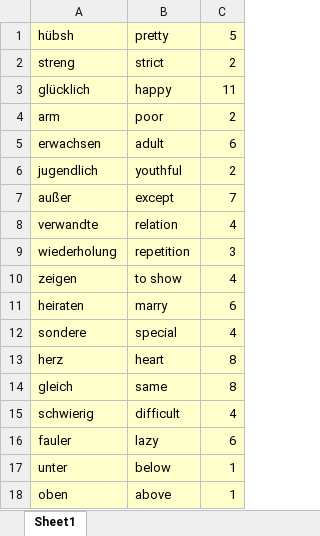
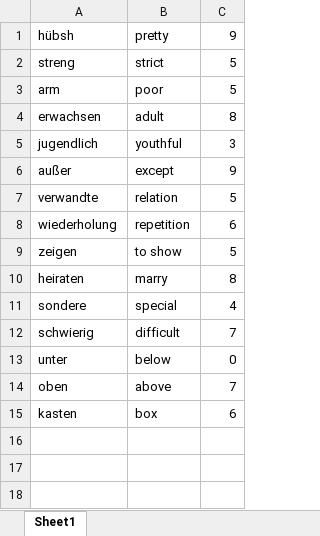
Before and after one commit to Sagar-Mohan-Jadhav/Matlab_exercises_and_project, an Excel workbook: Mini_project_German_Learning_Tool/German_vocab_new.xlsx, sheet Sheet1, drawn as a sheet; values as stored, in another font and other column widths than the file's, no borders; removed rows and columns are numbered as before the commit, all else as after; the diff names each change by its address in the sheet, - before the commit and + after, or states it on an @@ line.

```diff
--- a/Mini_project_German_Learning_Tool/German_vocab_new.xlsx (sheet Sheet1)
+++ b/Mini_project_German_Learning_Tool/German_vocab_new.xlsx (sheet Sheet1)
-A1:C2 fill: #FFFFCC
+A1:C2 fill: none
-C1: 5
+C1: 9
-C2: 2
+C2: 5
-row 3: glücklich | happy | 11
-A3:C11 fill: #FFFFCC
+A3:C11 fill: none
-C3: 2
+C3: 5
-C4: 6
+C4: 8
-C5: 2
+C5: 3
-C6: 7
+C6: 9
-C7: 4
+C7: 5
-C8: 3
+C8: 6
-C9: 4
+C9: 5
-C10: 6
+C10: 8
-row 13: herz | heart | 8
-row 14: gleich | same | 8
-A12:C12 fill: #FFFFCC
+A12:C12 fill: none
-C12: 4
+C12: 7
-row 16: fauler | lazy | 6
-A13:C14 fill: #FFFFCC
+A13:C14 fill: none
-C13: 1
+C13: 0
-C14: 1
+C14: 7
+row 15: kasten | box | 6
```
Also changed, not shown: Mini_project_German_Learning_Tool/German_vocab.xlsx, 3 other files.
